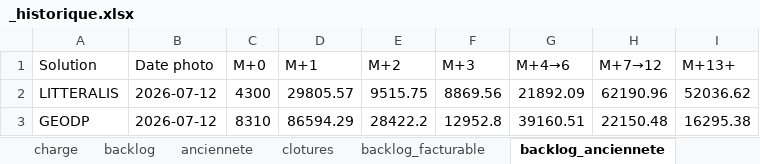
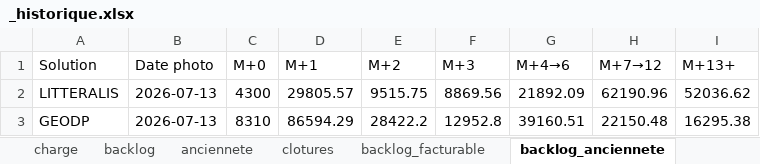
Before and after one commit to MathildePanierDelivery/jira-export, an Excel workbook: _historique.xlsx, sheet backlog_anciennete, drawn as a sheet; values as stored, in another font and other column widths than the file's, no borders; the diff names each change by its address in the sheet, - before the commit and + after, or states it on an @@ line.

```diff
--- a/_historique.xlsx (sheet backlog_anciennete)
+++ b/_historique.xlsx (sheet backlog_anciennete)
-B2:B3 (Date photo): 2026-07-12
+B2:B3 (Date photo): 2026-07-13
```
Also changed, not shown: sheet backlog_facturable, sheet charge, 6 other files.
